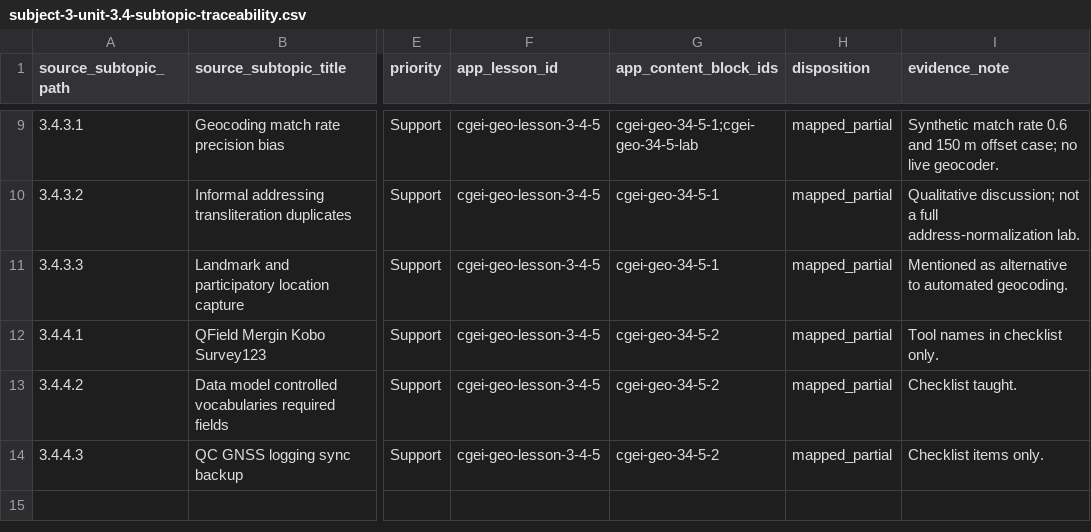
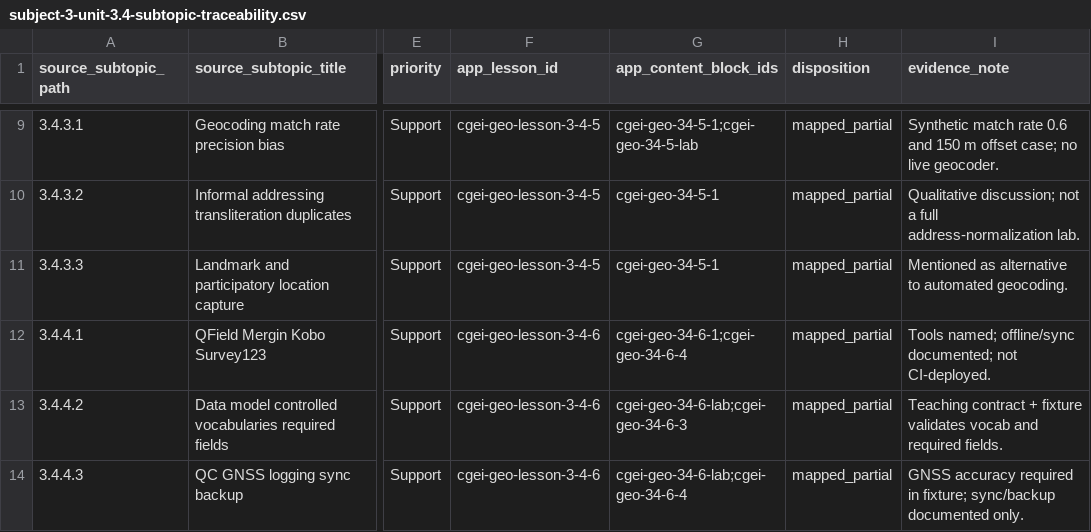
Before and after one commit to musab-shahid/my-study, a CSV file: docs/cgei/subject-3-unit-3.4-subtopic-traceability.csv, drawn as a sheet; only a part is shown, gaps mark what is left out; the diff names each change by its address in the sheet, - before the commit and + after, or states it on an @@ line.

Commit message:
feat(cgei): implement Unit 3.4.4 field data contract and QC fixture
- Lesson 3-4-6 on observation schemas, controlled vocabularies, CRS and
  GNSS accuracy metadata; mobile tools documented only
- Fixture unit_3_4_field_data_qc_check: n=8, duplicate OBS-001, only
  OBS-002 fully clean; required-field and accuracy errors locked
- Traceability 3.4.4.* updated; scientific-smoke wired; 83 lessons / 201 questions

```diff
--- a/docs/cgei/subject-3-unit-3.4-subtopic-traceability.csv
+++ b/docs/cgei/subject-3-unit-3.4-subtopic-traceability.csv
-F12:F14 (app_lesson_id): cgei-geo-lesson-3-4-5
+F12:F14 (app_lesson_id): cgei-geo-lesson-3-4-6
-G12 (app_content_block_ids): cgei-geo-34-5-2
+G12 (app_content_block_ids): cgei-geo-34-6-1;cgei-geo-34-6-4
-I12 (evidence_note): Tool names in checklist only.
+I12 (evidence_note): Tools named; offline/sync documented; not CI-deployed.
-G13 (app_content_block_ids): cgei-geo-34-5-2
+G13 (app_content_block_ids): cgei-geo-34-6-lab;cgei-geo-34-6-3
-I13 (evidence_note): Checklist taught.
+I13 (evidence_note): Teaching contract + fixture validates vocab and required fields.
-G14 (app_content_block_ids): cgei-geo-34-5-2
+G14 (app_content_block_ids): cgei-geo-34-6-lab;cgei-geo-34-6-4
-I14 (evidence_note): Checklist items only.
+I14 (evidence_note): GNSS accuracy required in fixture; sync/backup documented only.
```
Also changed, not shown: 7 other files.
